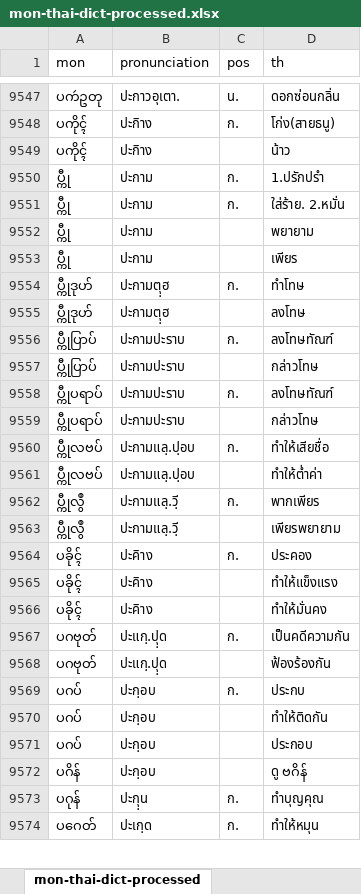
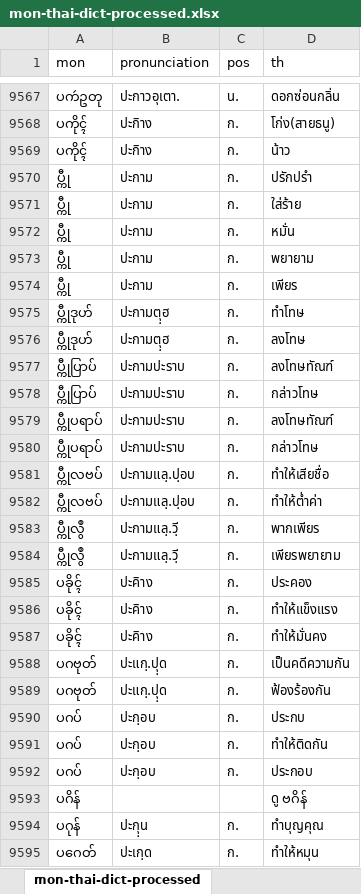
Before and after one commit to Barnista/The-Mon-Language-Dictionary-Database, an Excel workbook: csv/mon-thai-dict-processed.xlsx, sheet mon-thai-dict-processed, drawn as a sheet; only a part is shown, gaps mark what is left out; values as stored, in another font and other column widths than the file's, no borders; addresses are those after the commit; the diff covers the shown part only; the diff names each change by its address in the sheet, - before the commit and + after, or states it on an @@ line.

Commit message:
v1.2
55% complete on Anonta Mon database review

```diff
--- a/csv/mon-thai-dict-processed.xlsx (sheet mon-thai-dict-processed)
+++ b/csv/mon-thai-dict-processed.xlsx (sheet mon-thai-dict-processed)
-C9569 (pos): (empty)
+C9569 (pos): ก.
-D9570 (th): 1.ปรักปรำ
+D9570 (th): ปรักปรำ
-D9571 (th): ใส่ร้าย. 2.หมั่น
+D9571 (th): ใส่ร้าย
+row 9572: ပ္ကီု | ปะกาม | ก. | หมั่น
-C9573:C9574 (pos): (empty)
+C9573:C9574 (pos): ก.
-C9576 (pos): (empty)
+C9576 (pos): ก.
-C9578 (pos): (empty)
+C9578 (pos): ก.
-C9580 (pos): (empty)
+C9580 (pos): ก.
-C9582 (pos): (empty)
+C9582 (pos): ก.
-C9584 (pos): (empty)
+C9584 (pos): ก.
-C9586:C9587 (pos): (empty)
+C9586:C9587 (pos): ก.
-C9589 (pos): (empty)
+C9589 (pos): ก.
-C9591:C9592 (pos): (empty)
+C9591:C9592 (pos): ก.
-B9593 (pronunciation): ปะกฺอบ
+B9593 (pronunciation): (empty)
```
Also changed, not shown: 40 added rows, 2 removed rows and 393 edited cells elsewhere in this sheet.
